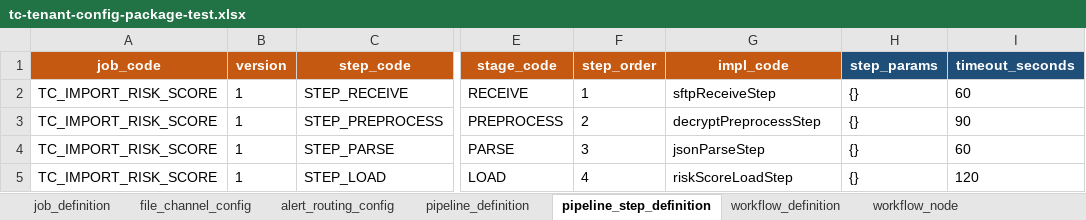
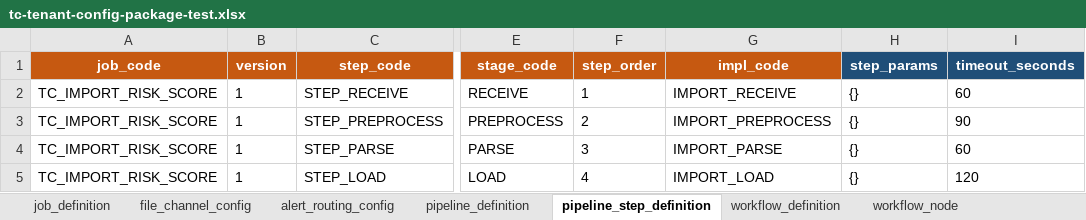
Before and after one commit to pinpols/batch-console, an Excel workbook: e2e-data/01-tenant-config-import/tc-tenant-config-package-test.xlsx, sheet pipeline_step_definition, drawn as a sheet; only a part is shown, gaps mark what is left out; values as stored, in another font and other column widths than the file's, no borders; the diff names each change by its address in the sheet, - before the commit and + after, or states it on an @@ line.

```diff
--- a/e2e-data/01-tenant-config-import/tc-tenant-config-package-test.xlsx (sheet pipeline_step_definition)
+++ b/e2e-data/01-tenant-config-import/tc-tenant-config-package-test.xlsx (sheet pipeline_step_definition)
-G2 (impl_code): sftpReceiveStep
+G2 (impl_code): IMPORT_RECEIVE
-G3 (impl_code): decryptPreprocessStep
+G3 (impl_code): IMPORT_PREPROCESS
-G4 (impl_code): jsonParseStep
+G4 (impl_code): IMPORT_PARSE
-G5 (impl_code): riskScoreLoadStep
+G5 (impl_code): IMPORT_LOAD
```
Also changed, not shown: sheet job_definition, e2e-data/01-tenant-config-import/ta-tenant-config-package-test.xlsx, e2e-data/01-tenant-config-import/tb-tenant-config-package-test.xlsx, 1 other file.
